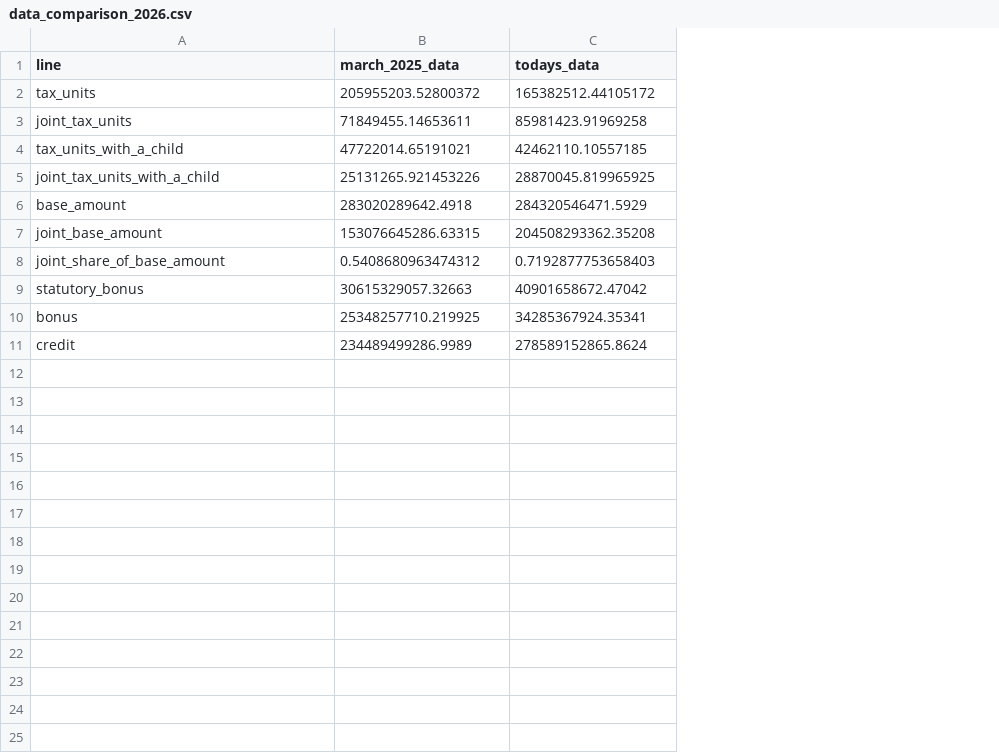
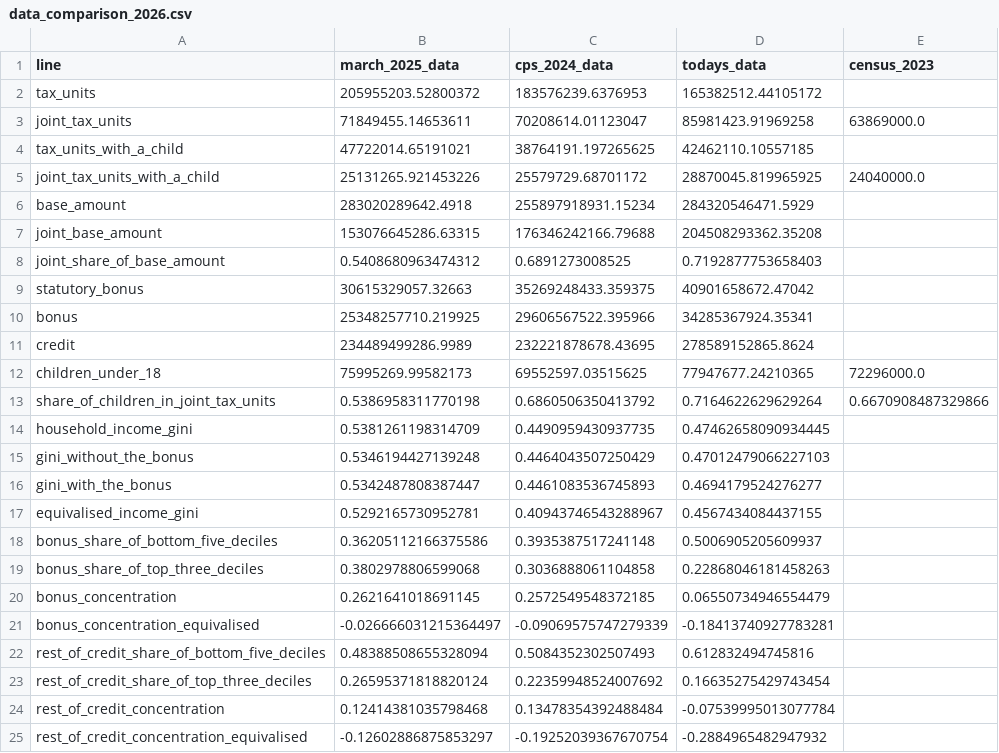
Before and after one commit to PolicyEngine/analysis-notebooks, a CSV file: us/congress/fisc_marriage_bonus/results/data_comparison_2026.csv, drawn as a sheet; the diff names each change by its address in the sheet, - before the commit and + after, or states it on an @@ line.

```diff
--- a/us/congress/fisc_marriage_bonus/results/data_comparison_2026.csv
+++ b/us/congress/fisc_marriage_bonus/results/data_comparison_2026.csv
+column C (cps_2024_data), rows 2-11: 183576239.6376953 | 70208614.01123047 | 38764191.197265625 | 25579729.68701172 | 255897918931.15234 | 176346242166.79688 | 0.6891273008525 | 35269248433.359375 | 29606567522.395966 | 232221878678.43695
+column E (census_2023), rows 3-5: 63869000.0 |  | 24040000.0
+row 12: children_under_18 | 75995269.99582173 | 69552597.03515625 | 77947677.24210365 | 72296000.0
+row 13: share_of_children_in_joint_tax_units | 0.5386958311770198 | 0.6860506350413792 | 0.7164622629629264 | 0.6670908487329866
+row 14: household_income_gini | 0.5381261198314709 | 0.4490959430937735 | 0.47462658090934445
+row 15: gini_without_the_bonus | 0.5346194427139248 | 0.4464043507250429 | 0.47012479066227103
+row 16: gini_with_the_bonus | 0.5342487808387447 | 0.4461083536745893 | 0.4694179524276277
+row 17: equivalised_income_gini | 0.5292165730952781 | 0.40943746543288967 | 0.4567434084437155
+row 18: bonus_share_of_bottom_five_deciles | 0.36205112166375586 | 0.3935387517241148 | 0.5006905205609937
+row 19: bonus_share_of_top_three_deciles | 0.3802978806599068 | 0.3036888061104858 | 0.22868046181458263
+row 20: bonus_concentration | 0.2621641018691145 | 0.2572549548372185 | 0.06550734946554479
+row 21: bonus_concentration_equivalised | -0.026666031215364497 | -0.09069575747279339 | -0.18413740927783281
+row 22: rest_of_credit_share_of_bottom_five_deciles | 0.48388508655328094 | 0.5084352302507493 | 0.612832494745816
+row 23: rest_of_credit_share_of_top_three_deciles | 0.26595371818820124 | 0.22359948524007692 | 0.16635275429743454
+row 24: rest_of_credit_concentration | 0.12414381035798468 | 0.13478354392488484 | -0.07539995013077784
+row 25: rest_of_credit_concentration_equivalised | -0.12602886875853297 | -0.19252039367670754 | -0.2884965482947932
```
Also changed, not shown: 6 other files.
